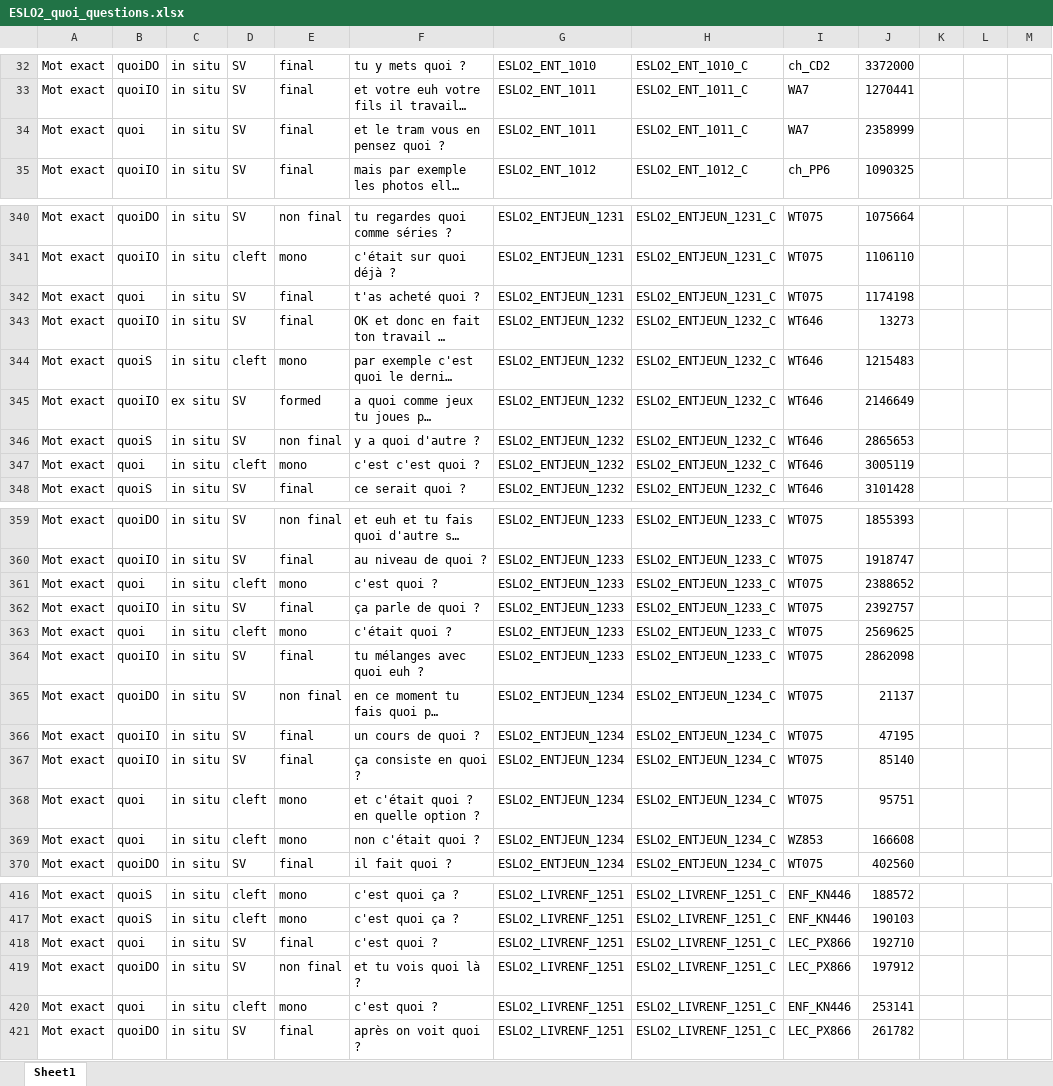
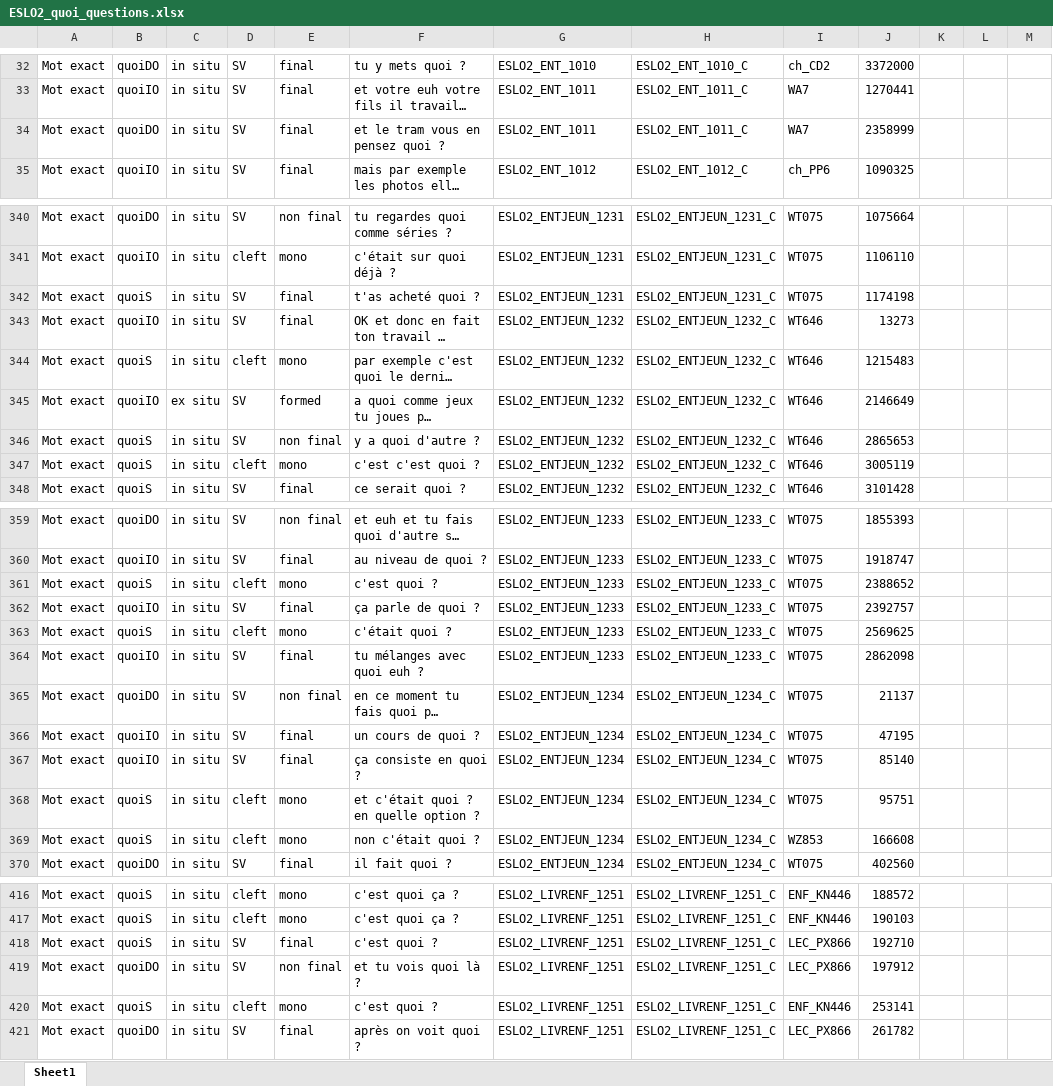
Before and after one commit to CaterinaBi/parameters-corpus-work, an Excel workbook: data/ESLO/all_selected_data/ESLO2_quoi_questions.xlsx, sheet Sheet1, drawn as a sheet; only a part is shown, gaps mark what is left out; long unchanged cells end in …; values as stored, in another font and other column widths than the file's, no borders; charts and pictures not drawn; the diff covers the shown part only; the diff names each change by its address in the sheet, - before the commit and + after, or states it on an @@ line.

```diff
--- a/data/ESLO/all_selected_data/ESLO2_quoi_questions.xlsx (sheet Sheet1)
+++ b/data/ESLO/all_selected_data/ESLO2_quoi_questions.xlsx (sheet Sheet1)
-B34: quoi
+B34: quoiDO
-B342: quoi
+B342: quoiS
-B347: quoi
+B347: quoiS
-B361: quoi
+B361: quoiS
-B363: quoi
+B363: quoiS
-B368:B369: quoi
+B368:B369: quoiS
-B418: quoi
+B418: quoiS
-B420: quoi
+B420: quoiS
```
Also changed, not shown: 93 edited cells elsewhere in this sheet, charts or pictures, 6 other files.
